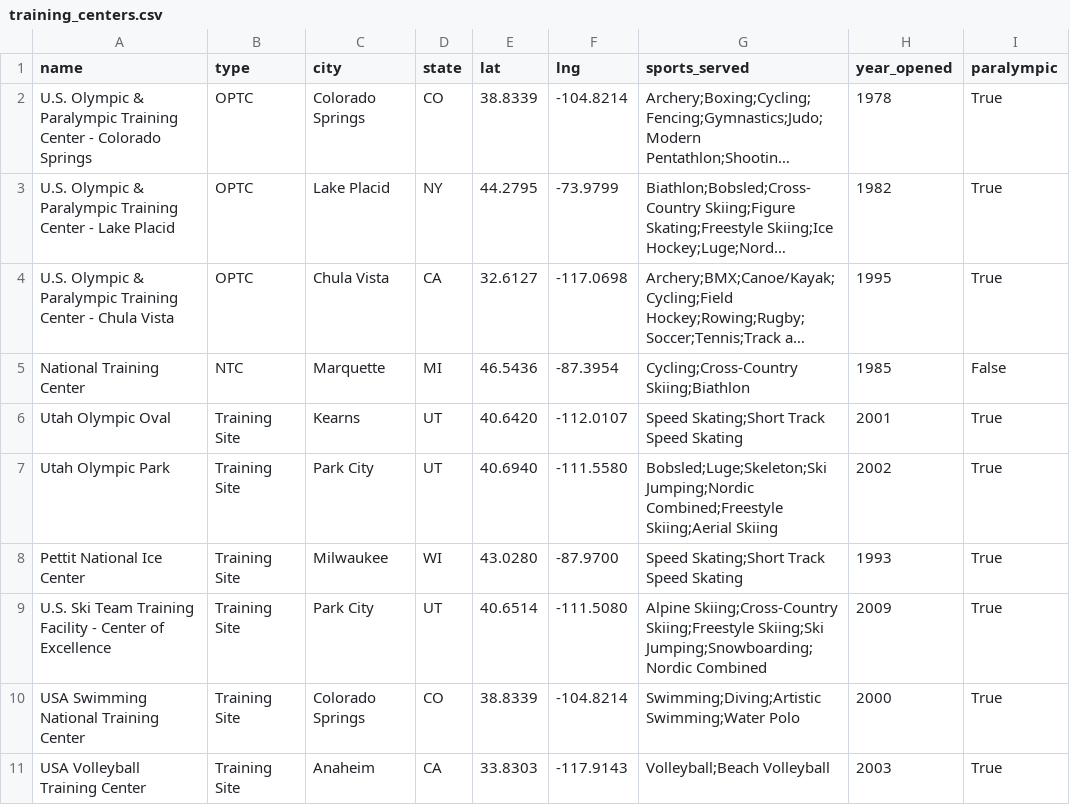
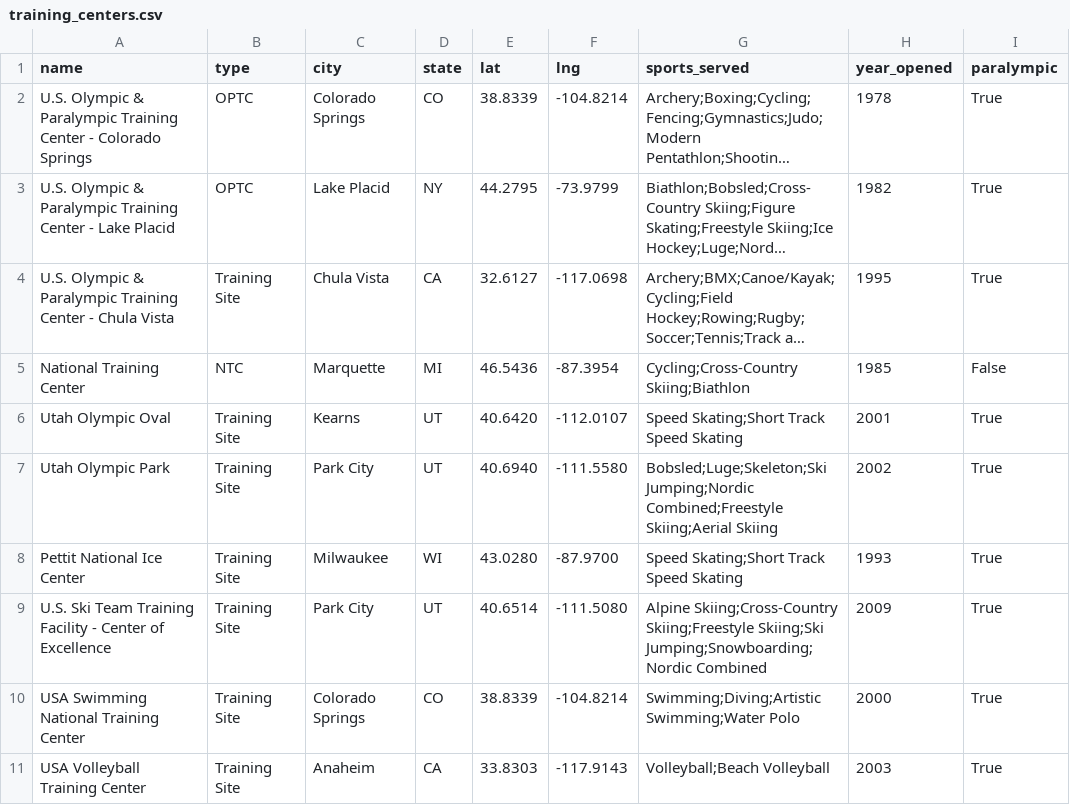
Before and after one commit to theAINightOwl/team-usa-origins, a CSV file: data/training_centers.csv, drawn as a sheet; long unchanged cells end in …; the diff names each change by its address in the sheet, - before the commit and + after, or states it on an @@ line.

Commit message:
Reorder plates IV/V and clarify USOPC training-center status
- Swap plates V (Climate) and VI (Distance) so the two training-center
  beats — Halos (IV) and Distance (V) — sit adjacent. Climate moves to VI.
- Reclassify Chula Vista from OPTC to "Training Site" to reflect the
  2017 sale to the City of Chula Vista; only Colorado Springs and Lake
  Placid remain USOPC-operated.
- Surface that distinction in the dashboard: split the masthead counter
  into "USOPC training centers · 2 · official OPTCs" and "Affiliated
  sites · 8 · USOPC-recognized"; badge OPTC rows on Plate IV with an
  OFFICIAL pill; render OPTC map markers at radius 8.5 with a gold
  ring; add OPTC row to the Map Keys panel; clarify the chatbot's
  Plate IV brief.

```diff
--- a/data/training_centers.csv
+++ b/data/training_centers.csv
-B4 (type): OPTC
+B4 (type): Training Site
```
Also changed, not shown: 7 other files.
